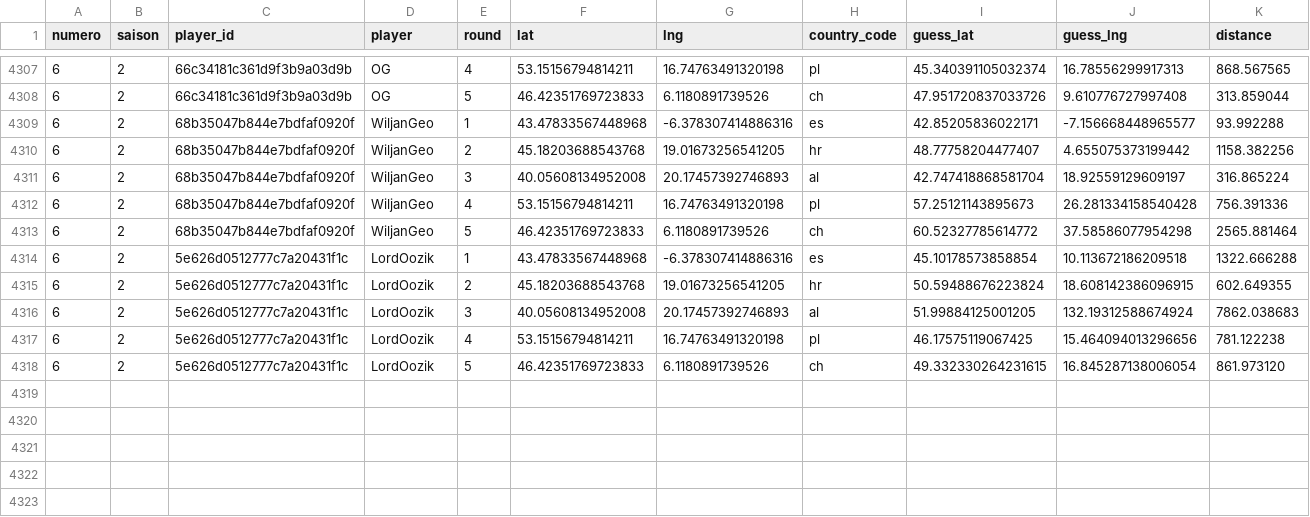
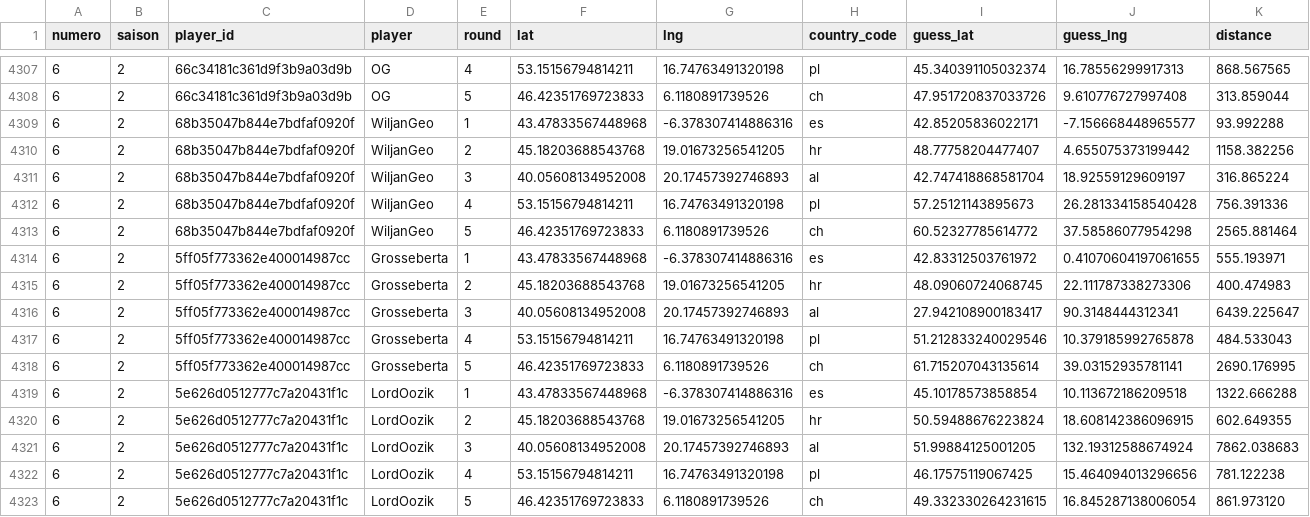
Before and after one commit to ComteUnderscoreL/geostats, a TSV file: data/rounds.tsv, drawn as a sheet; only a part is shown, gaps mark what is left out; the diff names each change by its address in the sheet, - before the commit and + after, or states it on an @@ line.

```diff
--- a/data/rounds.tsv
+++ b/data/rounds.tsv
+row 4314: 6 | 2 | 5ff05f773362e400014987cc | Grosseberta | 1 | 43.47833567448968 | -6.378307414886316 | es | 42.83312503761972 | 0.41070604197061655 | 555.193971
+row 4315: 6 | 2 | 5ff05f773362e400014987cc | Grosseberta | 2 | 45.18203688543768 | 19.01673256541205 | hr | 48.09060724068745 | 22.111787338273306 | 400.474983
+row 4316: 6 | 2 | 5ff05f773362e400014987cc | Grosseberta | 3 | 40.05608134952008 | 20.17457392746893 | al | 27.942108900183417 | 90.3148444312341 | 6439.225647
+row 4317: 6 | 2 | 5ff05f773362e400014987cc | Grosseberta | 4 | 53.15156794814211 | 16.74763491320198 | pl | 51.212833240029546 | 10.379185992765878 | 484.533043
+row 4318: 6 | 2 | 5ff05f773362e400014987cc | Grosseberta | 5 | 46.42351769723833 | 6.1180891739526 | ch | 61.715207043135614 | 39.03152935781141 | 2690.176995
```
Also changed, not shown: data/totals.tsv.
